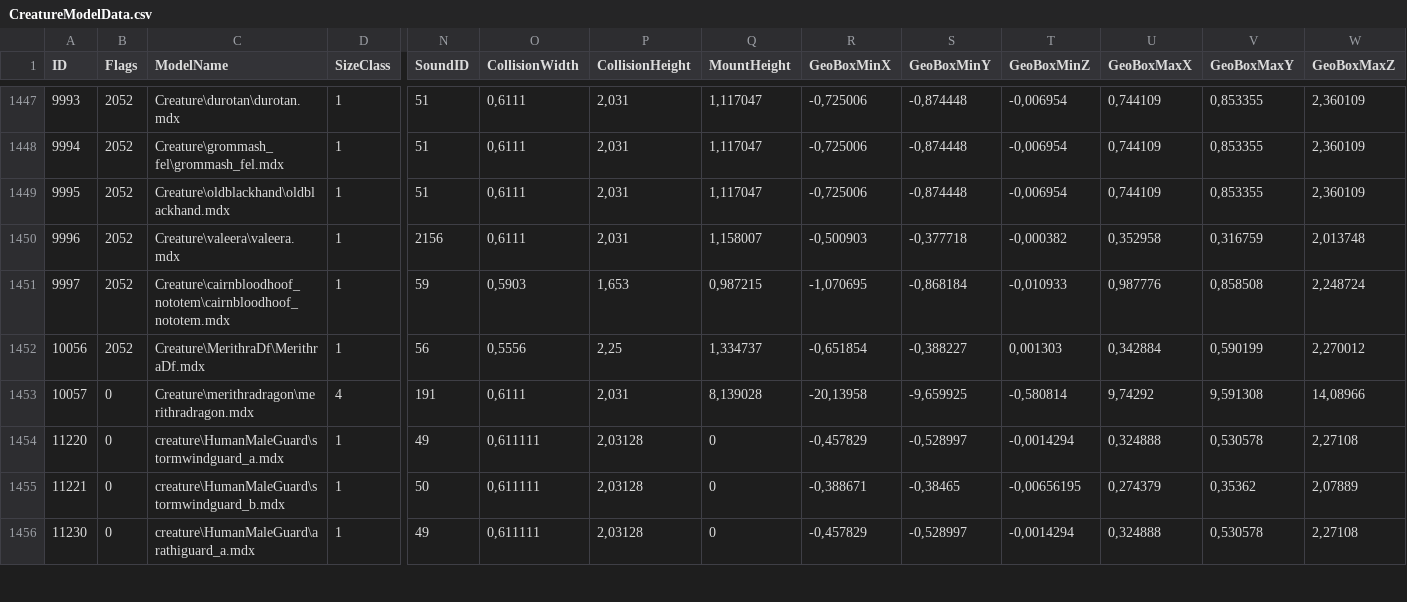
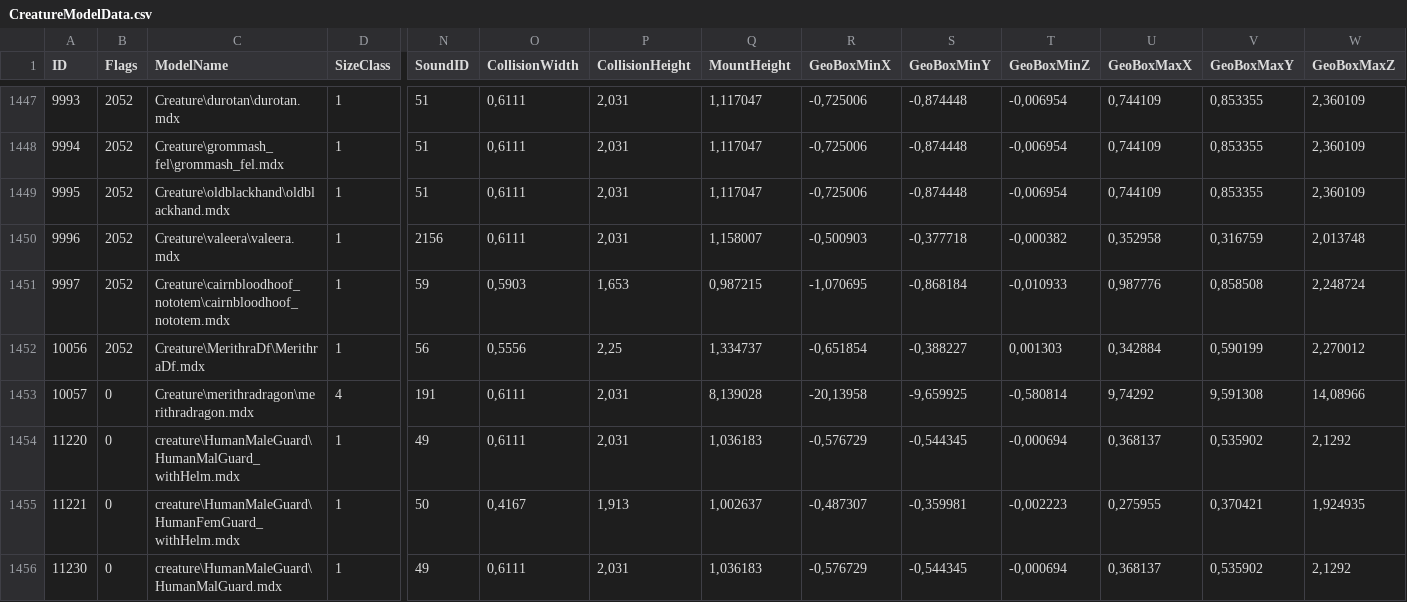
Before and after one commit to valsan-azerty-boi/WotLK3.3.5_New_HD_Patch_2025, a CSV file: DBFilesClient/CreatureModelData.csv, drawn as a sheet; only a part is shown, gaps mark what is left out; the diff covers the shown part only; the diff names each change by its address in the sheet, - before the commit and + after, or states it on an @@ line.

Commit message:
reworks human guards

```diff
--- a/DBFilesClient/CreatureModelData.csv
+++ b/DBFilesClient/CreatureModelData.csv
-C1454 (ModelName): creature\HumanMaleGuard\stormwindguard_a.mdx
+C1454 (ModelName): creature\HumanMaleGuard\HumanMalGuard_withHelm.mdx
-O1454 (CollisionWidth): 0,611111
+O1454 (CollisionWidth): 0,6111
-P1454 (CollisionHeight): 2,03128
+P1454 (CollisionHeight): 2,031
-Q1454 (MountHeight): 0
+Q1454 (MountHeight): 1,036183
-R1454 (GeoBoxMinX): -0,457829
+R1454 (GeoBoxMinX): -0,576729
-S1454 (GeoBoxMinY): -0,528997
+S1454 (GeoBoxMinY): -0,544345
-T1454 (GeoBoxMinZ): -0,0014294
+T1454 (GeoBoxMinZ): -0,000694
-U1454 (GeoBoxMaxX): 0,324888
+U1454 (GeoBoxMaxX): 0,368137
-V1454 (GeoBoxMaxY): 0,530578
+V1454 (GeoBoxMaxY): 0,535902
-W1454 (GeoBoxMaxZ): 2,27108
+W1454 (GeoBoxMaxZ): 2,1292
-C1455 (ModelName): creature\HumanMaleGuard\stormwindguard_b.mdx
+C1455 (ModelName): creature\HumanMaleGuard\HumanFemGuard_withHelm.mdx
-O1455 (CollisionWidth): 0,611111
+O1455 (CollisionWidth): 0,4167
-P1455 (CollisionHeight): 2,03128
+P1455 (CollisionHeight): 1,913
-Q1455 (MountHeight): 0
+Q1455 (MountHeight): 1,002637
-R1455 (GeoBoxMinX): -0,388671
+R1455 (GeoBoxMinX): -0,487307
-S1455 (GeoBoxMinY): -0,38465
+S1455 (GeoBoxMinY): -0,359981
-T1455 (GeoBoxMinZ): -0,00656195
+T1455 (GeoBoxMinZ): -0,002223
-U1455 (GeoBoxMaxX): 0,274379
+U1455 (GeoBoxMaxX): 0,275955
-V1455 (GeoBoxMaxY): 0,35362
+V1455 (GeoBoxMaxY): 0,370421
-W1455 (GeoBoxMaxZ): 2,07889
+W1455 (GeoBoxMaxZ): 1,924935
-C1456 (ModelName): creature\HumanMaleGuard\arathiguard_a.mdx
+C1456 (ModelName): creature\HumanMaleGuard\HumanMalGuard.mdx
-O1456 (CollisionWidth): 0,611111
+O1456 (CollisionWidth): 0,6111
-P1456 (CollisionHeight): 2,03128
+P1456 (CollisionHeight): 2,031
-Q1456 (MountHeight): 0
+Q1456 (MountHeight): 1,036183
-R1456 (GeoBoxMinX): -0,457829
+R1456 (GeoBoxMinX): -0,576729
-S1456 (GeoBoxMinY): -0,528997
+S1456 (GeoBoxMinY): -0,544345
-T1456 (GeoBoxMinZ): -0,0014294
+T1456 (GeoBoxMinZ): -0,000694
-U1456 (GeoBoxMaxX): 0,324888
+U1456 (GeoBoxMaxX): 0,368137
-V1456 (GeoBoxMaxY): 0,530578
+V1456 (GeoBoxMaxY): 0,535902
-W1456 (GeoBoxMaxZ): 2,27108
+W1456 (GeoBoxMaxZ): 2,1292
```
Also changed, not shown: 2 added rows and 31 edited cells elsewhere in this file, 35 other files.
